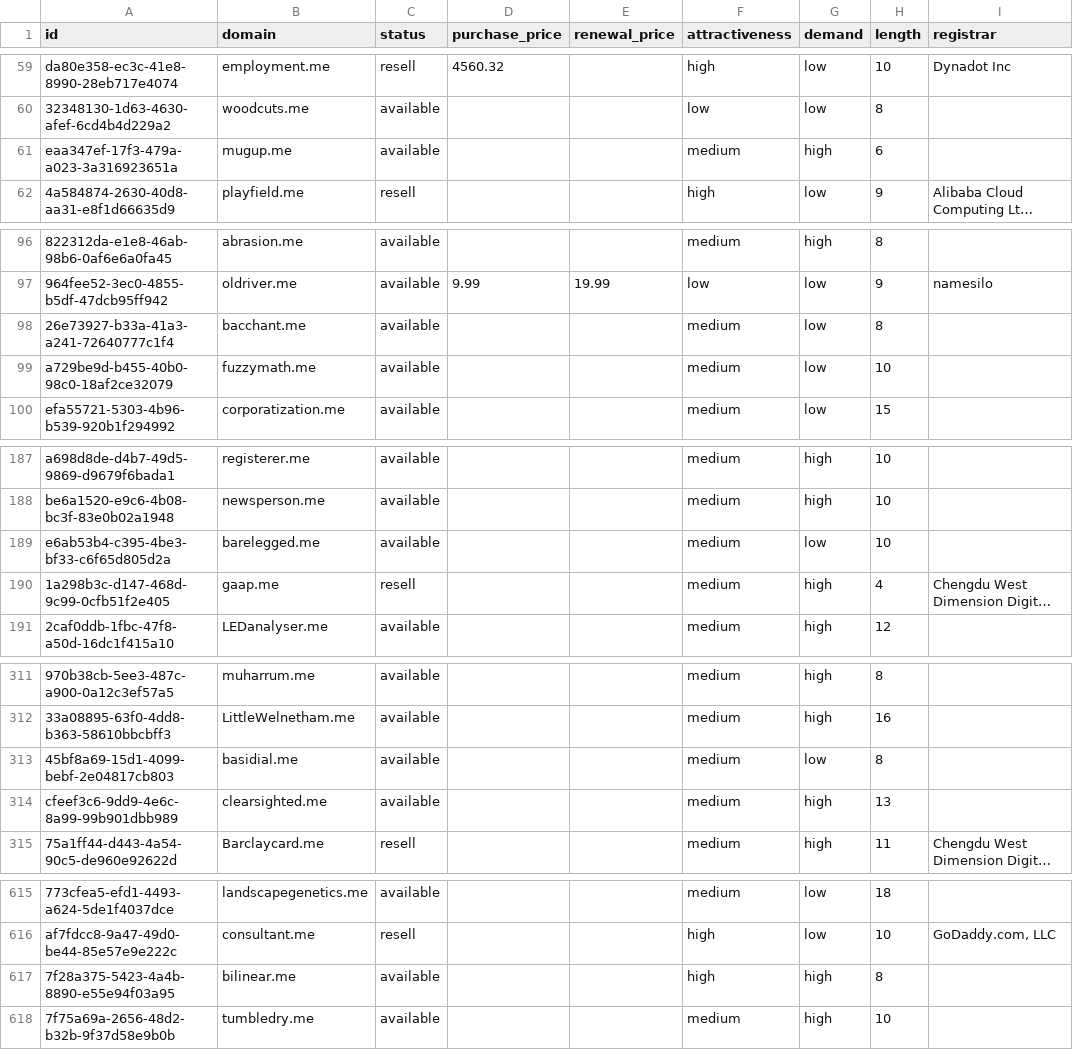
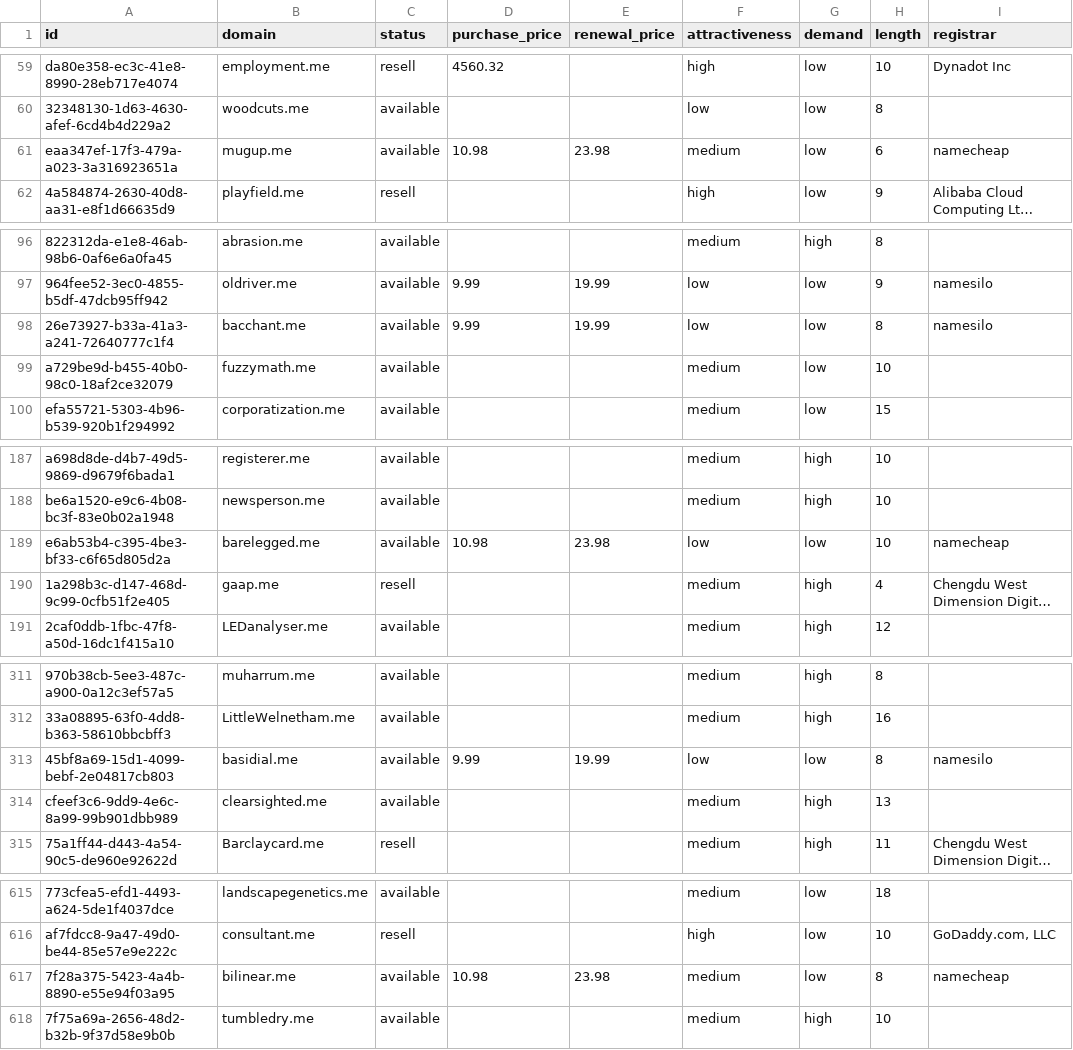
Before and after one commit to UniqueDomains/me-oneword-domains, a CSV file: me.csv, drawn as a sheet; only a part is shown, gaps mark what is left out; long unchanged cells end in …; the diff covers the shown part only; the diff names each change by its address in the sheet, - before the commit and + after, or states it on an @@ line.

Commit message:
Domains update

```diff
--- a/me.csv
+++ b/me.csv
-D61 (purchase_price): (empty)
+D61 (purchase_price): 10.98
-E61 (renewal_price): (empty)
+E61 (renewal_price): 23.98
-G61 (demand): high
+G61 (demand): low
-I61 (registrar): (empty)
+I61 (registrar): namecheap
-D98 (purchase_price): (empty)
+D98 (purchase_price): 9.99
-E98 (renewal_price): (empty)
+E98 (renewal_price): 19.99
-F98 (attractiveness): medium
+F98 (attractiveness): low
-I98 (registrar): (empty)
+I98 (registrar): namesilo
-D189 (purchase_price): (empty)
+D189 (purchase_price): 10.98
-E189 (renewal_price): (empty)
+E189 (renewal_price): 23.98
-F189 (attractiveness): medium
+F189 (attractiveness): low
-I189 (registrar): (empty)
+I189 (registrar): namecheap
-D313 (purchase_price): (empty)
+D313 (purchase_price): 9.99
-E313 (renewal_price): (empty)
+E313 (renewal_price): 19.99
-F313 (attractiveness): medium
+F313 (attractiveness): low
-I313 (registrar): (empty)
+I313 (registrar): namesilo
-D617 (purchase_price): (empty)
+D617 (purchase_price): 10.98
-E617 (renewal_price): (empty)
+E617 (renewal_price): 23.98
-F617 (attractiveness): high
+F617 (attractiveness): medium
-G617 (demand): high
+G617 (demand): low
-I617 (registrar): (empty)
+I617 (registrar): namecheap
```
Also changed, not shown: 24 edited cells elsewhere in this file, 4 other files.
